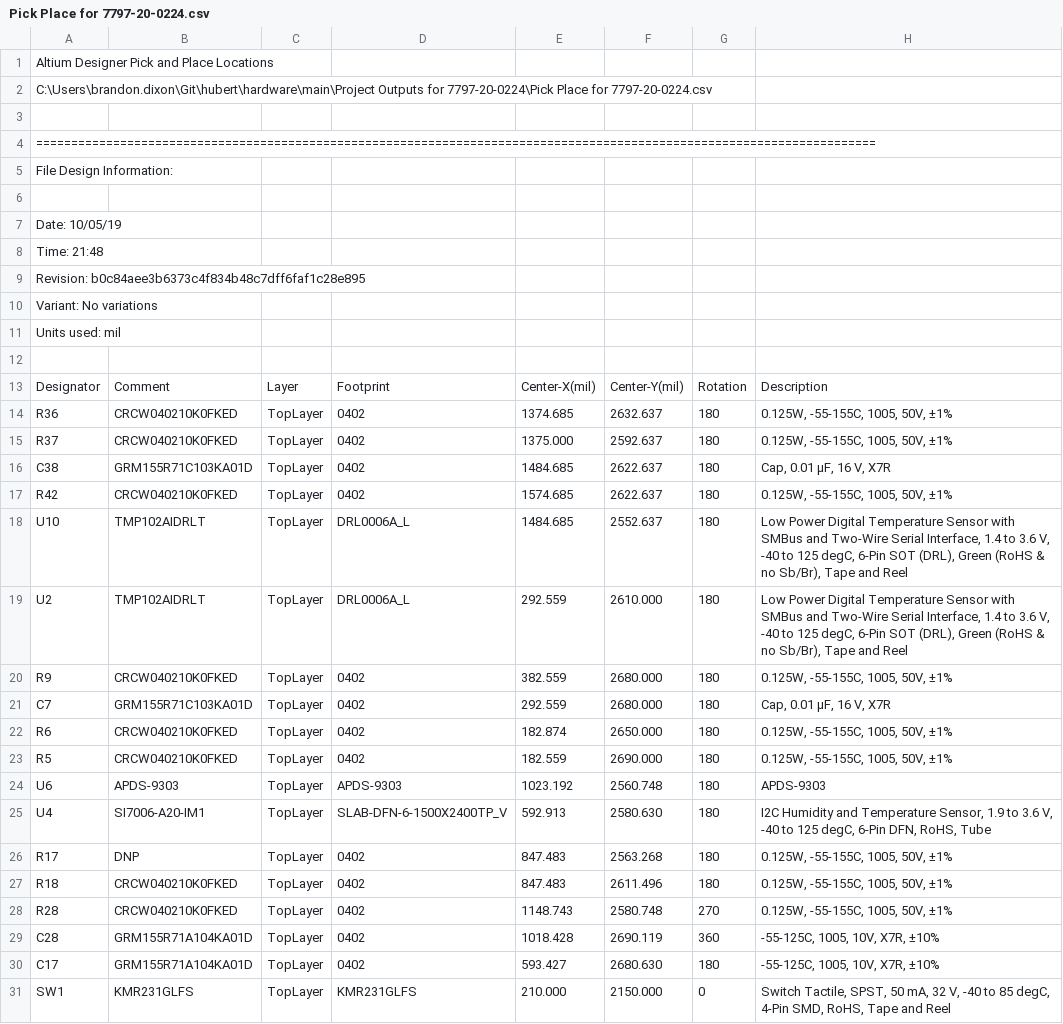
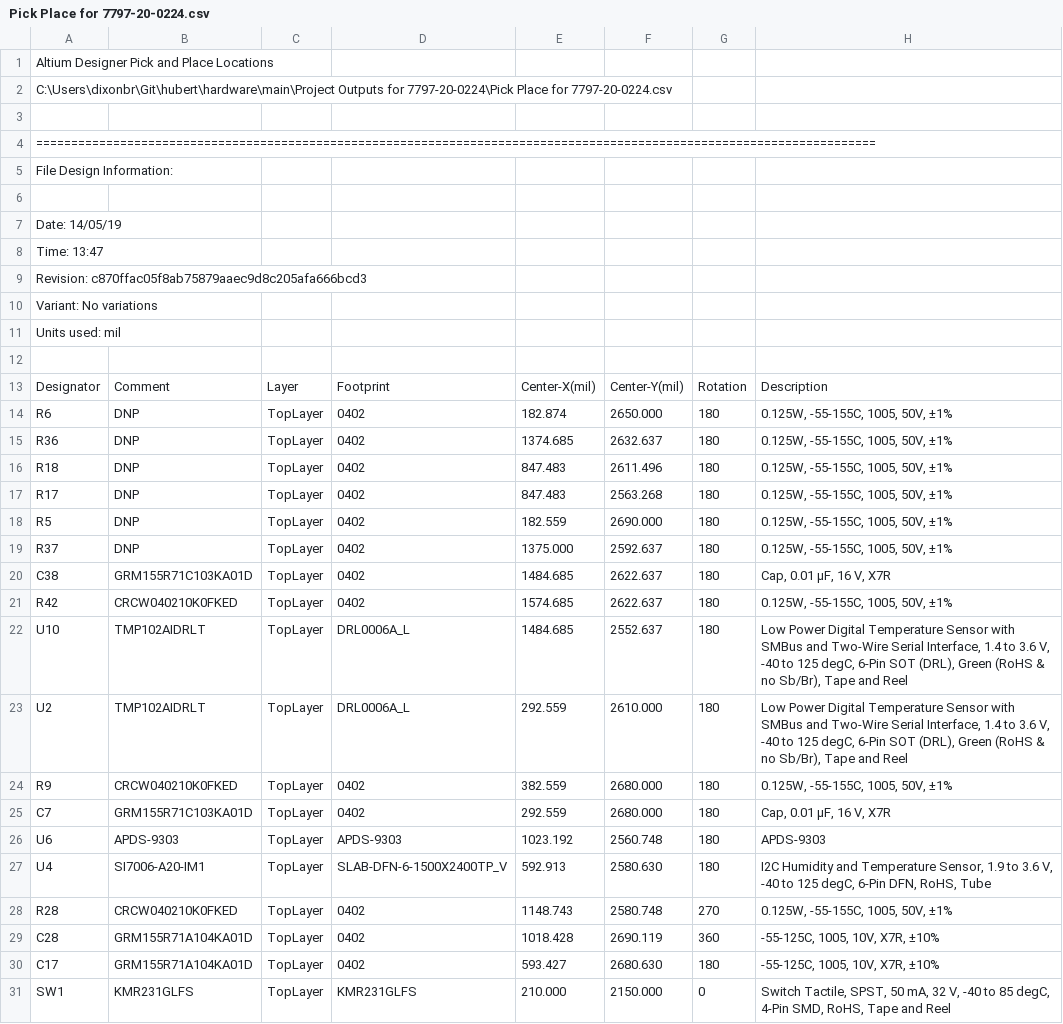
Before and after one commit to sevun/hubert, a CSV file: hardware/main/Project Outputs for 7797-20-0224/Pick Place for 7797-20-0224.csv, drawn as a sheet; only a part is shown; the diff covers the shown part only.

```diff
--- a/hardware/main/Project Outputs for 7797-20-0224/Pick Place for 7797-20-0224.csv
+++ b/hardware/main/Project Outputs for 7797-20-0224/Pick Place for 7797-20-0224.csv
@@ -1,3 +1,3 @@
 Altium Designer Pick and Place Locations
-C:\Users\brandon.dixon\Git\hubert\hardware\main\Project Outputs for 7797-20-0224\Pick Place for 7797-20-0224.csv
+C:\Users\dixonbr\Git\hubert\hardware\main\Project Outputs for 7797-20-0224\Pick Place for 7797-20-0224.csv
 
@@ -6,5 +6,5 @@ File Design Information:
 
-Date:       10/05/19
-Time:       21:48
-Revision:   b0c84aee3b6373c4f834b48c7dff6faf1c28e895
+Date:       14/05/19
+Time:       13:47
+Revision:   c870ffac05f8ab75879aaec9d8c205afa666bcd3
 Variant:    No variations
@@ -13,4 +13,8 @@ Units used: mil
 "Designator","Comment","Layer","Footprint","Center-X(mil)","Center-Y(mil)","Rotation","Description"
-"R36","CRCW040210K0FKED","TopLayer","0402","1374.685","2632.637","180","0.125W, -55-155C, 1005, 50V, ±1%"
-"R37","CRCW040210K0FKED","TopLayer","0402","1375.000","2592.637","180","0.125W, -55-155C, 1005, 50V, ±1%"
+"R6","DNP","TopLayer","0402","182.874","2650.000","180","0.125W, -55-155C, 1005, 50V, ±1%"
+"R36","DNP","TopLayer","0402","1374.685","2632.637","180","0.125W, -55-155C, 1005, 50V, ±1%"
+"R18","DNP","TopLayer","0402","847.483","2611.496","180","0.125W, -55-155C, 1005, 50V, ±1%"
+"R17","DNP","TopLayer","0402","847.483","2563.268","180","0.125W, -55-155C, 1005, 50V, ±1%"
+"R5","DNP","TopLayer","0402","182.559","2690.000","180","0.125W, -55-155C, 1005, 50V, ±1%"
+"R37","DNP","TopLayer","0402","1375.000","2592.637","180","0.125W, -55-155C, 1005, 50V, ±1%"
 "C38","GRM155R71C103KA01D","TopLayer","0402","1484.685","2622.637","180","Cap, 0.01 µF, 16 V, X7R"
@@ -21,8 +25,4 @@ Units used: mil
 "C7","GRM155R71C103KA01D","TopLayer","0402","292.559","2680.000","180","Cap, 0.01 µF, 16 V, X7R"
-"R6","CRCW040210K0FKED","TopLayer","0402","182.874","2650.000","180","0.125W, -55-155C, 1005, 50V, ±1%"
-"R5","CRCW040210K0FKED","TopLayer","0402","182.559","2690.000","180","0.125W, -55-155C, 1005, 50V, ±1%"
 "U6","APDS-9303","TopLayer","APDS-9303","1023.192","2560.748","180","APDS-9303"
 "U4","SI7006-A20-IM1","TopLayer","SLAB-DFN-6-1500X2400TP_V","592.913","2580.630","180","I2C Humidity and Temperature Sensor, 1.9 to 3.6 V, -40 to 125 degC, 6-Pin DFN, RoHS, Tube"
-"R17","DNP","TopLayer","0402","847.483","2563.268","180","0.125W, -55-155C, 1005, 50V, ±1%"
-"R18","CRCW040210K0FKED","TopLayer","0402","847.483","2611.496","180","0.125W, -55-155C, 1005, 50V, ±1%"
 "R28","CRCW040210K0FKED","TopLayer","0402","1148.743","2580.748","270","0.125W, -55-155C, 1005, 50V, ±1%"
```
Also changed, not shown: 2 edited cells elsewhere in this file, hardware/main/Project Outputs for 7797-20-0224/7797-20-0224_BoM.csv, 32 other files.
